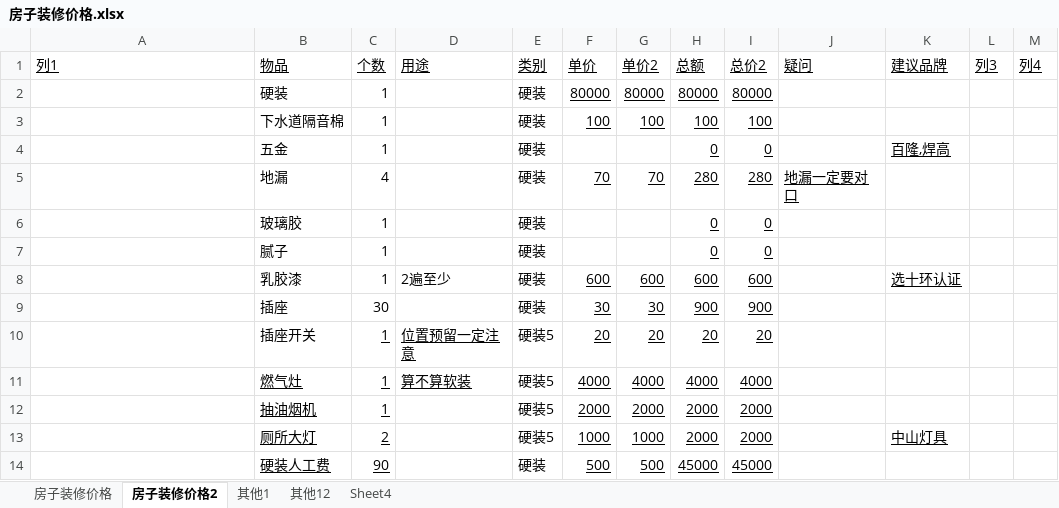
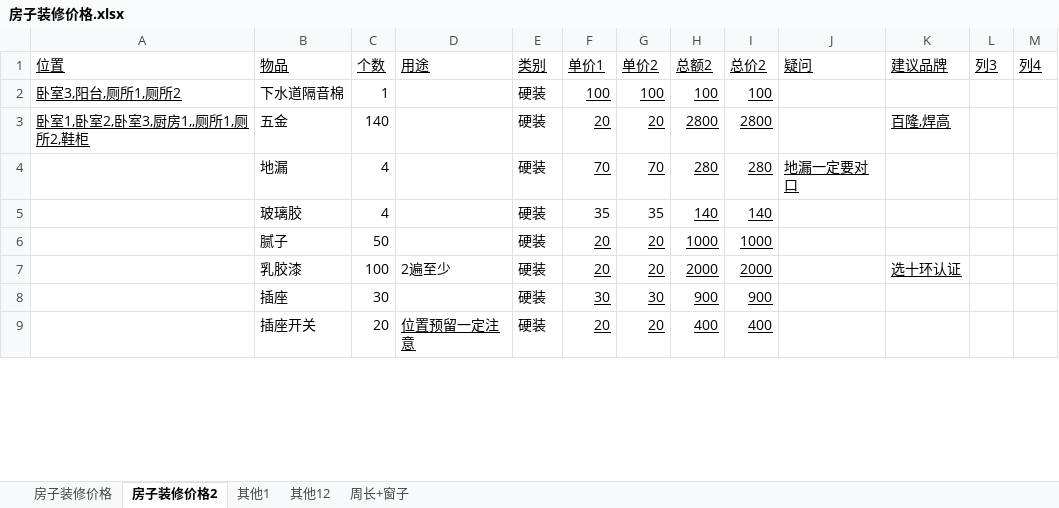
Before and after one commit to hanf666666/material, an Excel workbook: 房屋问题/房子装修价格.xlsx, sheet 房子装修价格2, drawn as a sheet; only a part is shown; values as stored, in another font and other column widths than the file's, no borders; table styles not drawn; removed rows and columns are numbered as before the commit, all else as after; the diff covers the shown part only; the diff names each change by its address in the sheet, - before the commit and + after, or states it on an @@ line.

```diff
--- a/房屋问题/房子装修价格.xlsx (sheet 房子装修价格2)
+++ b/房屋问题/房子装修价格.xlsx (sheet 房子装修价格2)
-sheet tab: Sheet4
+sheet tab: 周长+窗子
-A1: 列1
+A1: 位置
-F1: 单价
+F1: 单价1
-H1: 总额
+H1: 总额2
-row 2:  | 硬装 | 1 |  | 硬装 | 80000 | 80000 | 80000 | 80000
-A2 (位置): (empty)
+A2 (位置): 卧室3,阳台,厕所1,厕所2
-A3 (位置): (empty)
+A3 (位置): 卧室1,卧室2,卧室3,厨房1,,厕所1,厕所2,鞋柜
-C3 (个数): 1
+C3 (个数): 140
-F3 (单价1): (empty)
+F3 (单价1): 20
-G3 (单价2): (empty)
+G3 (单价2): 20
-H3 (总额2): 0
+H3 (总额2): 2800
-I3 (总价2): 0
+I3 (总价2): 2800
-C5 (个数): 1
+C5 (个数): 4
-F5 (单价1): (empty)
+F5 (单价1): 35
-G5 (单价2): (empty)
+G5 (单价2): 35
-H5 (总额2): 0
+H5 (总额2): 140
-I5 (总价2): 0
+I5 (总价2): 140
-C6 (个数): 1
+C6 (个数): 50
-F6 (单价1): (empty)
+F6 (单价1): 20
-G6 (单价2): (empty)
+G6 (单价2): 20
-H6 (总额2): 0
+H6 (总额2): 1000
-I6 (总价2): 0
+I6 (总价2): 1000
-C7 (个数): 1
+C7 (个数): 100
-F7 (单价1): 600
+F7 (单价1): 20
-G7 (单价2): 600
+G7 (单价2): 20
-H7 (总额2): 600
+H7 (总额2): 2000
-I7 (总价2): 600
+I7 (总价2): 2000
-C9 (个数): 1
+C9 (个数): 20
-C9 underline: on
+C9 underline: off
-E9 (类别): 硬装5
+E9 (类别): 硬装
-H9 (总额2): 20
+H9 (总额2): 400
-I9 (总价2): 20
+I9 (总价2): 400
-row 11:  | 燃气灶 | 1 | 算不算软装 | 硬装5 | 4000 | 4000 | 4000 | 4000
-row 12:  | 抽油烟机 | 1 |  | 硬装5 | 2000 | 2000 | 2000 | 2000
-row 13:  | 厕所大灯 | 2 |  | 硬装5 | 1000 | 1000 | 2000 | 2000 |  | 中山灯具
-row 14:  | 硬装人工费 | 90 |  | 硬装 | 500 | 500 | 45000 | 45000
```
Also changed, not shown: 15 added rows, 16 removed rows, 24 hidden or unhidden rows, 51 edited cells and cell formats elsewhere in this sheet, sheet 周长+窗子, sheet 其他1, sheet 其他12, formulas that keep their value, hidden cells, 16 other files.
